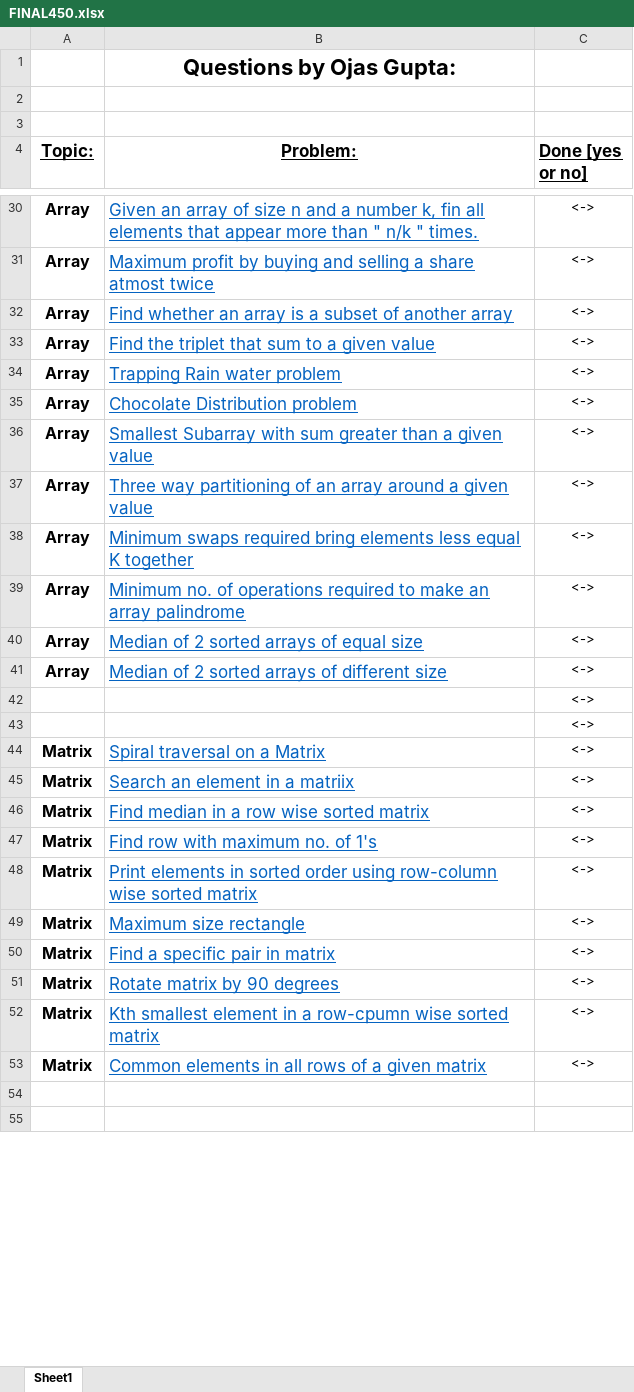
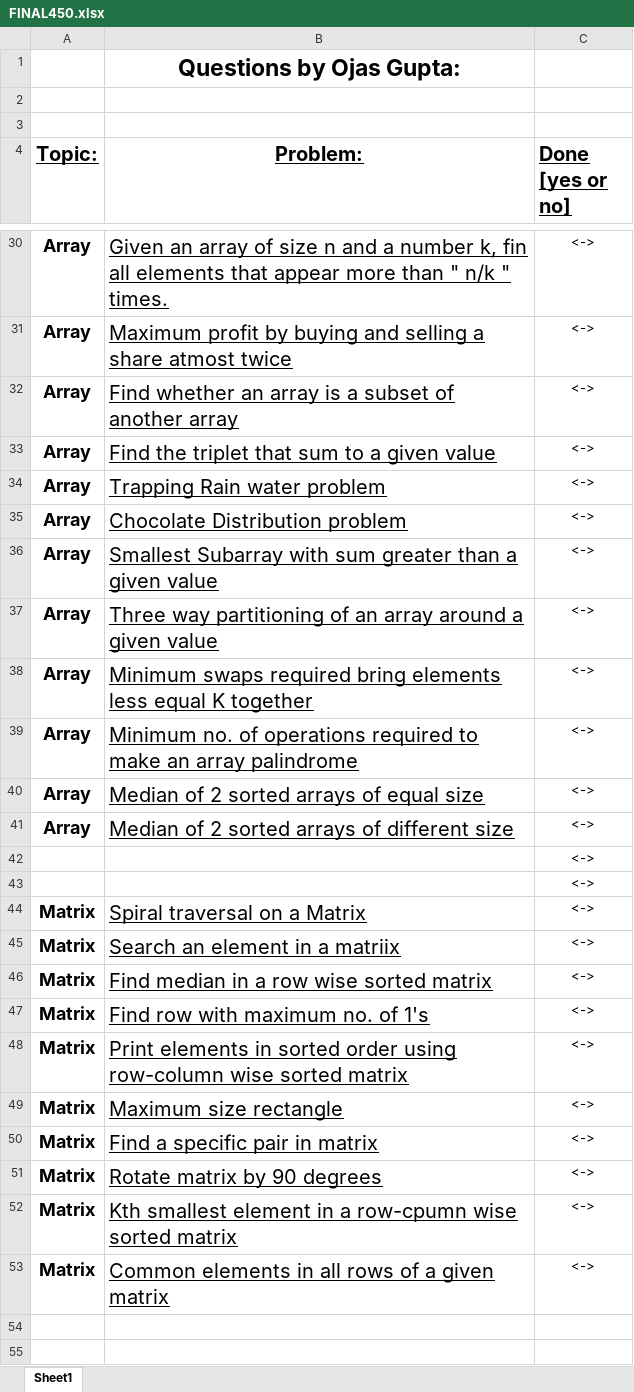
Before and after one commit to oojas/Data-Structures, an Excel workbook: FINAL450.xlsx, sheet Sheet1, drawn as a sheet; only a part is shown, gaps mark what is left out; values as stored, in another font and other column widths than the file's, no borders; the diff covers the shown part only; the diff names each change by its address in the sheet, - before the commit and + after, or states it on an @@ line.

```diff
--- a/FINAL450.xlsx (sheet Sheet1)
+++ b/FINAL450.xlsx (sheet Sheet1)
@@ B1 text size: larger @@
@@ A4:C4 text size: larger @@
@@ A30:B41 text size: larger @@
-B30:B41 text colour: #0563C1
+B30:B41 text colour: black
@@ A44:B53 text size: larger @@
-B44:B53 text colour: #0563C1
+B44:B53 text colour: black
```
Also changed, not shown: cell formats elsewhere in this sheet, 9 other files.
